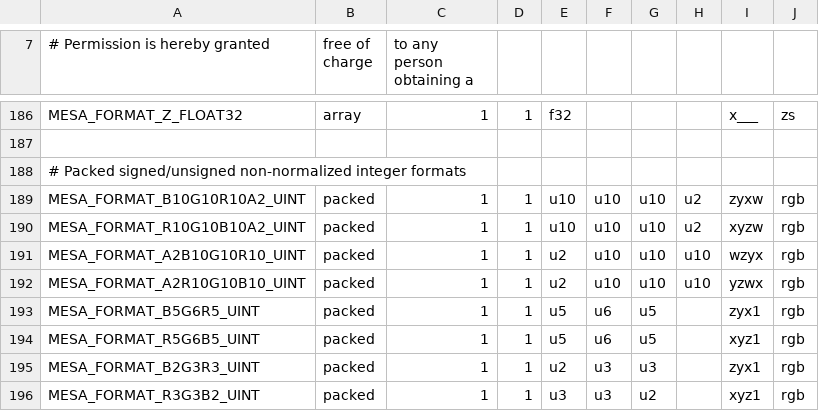
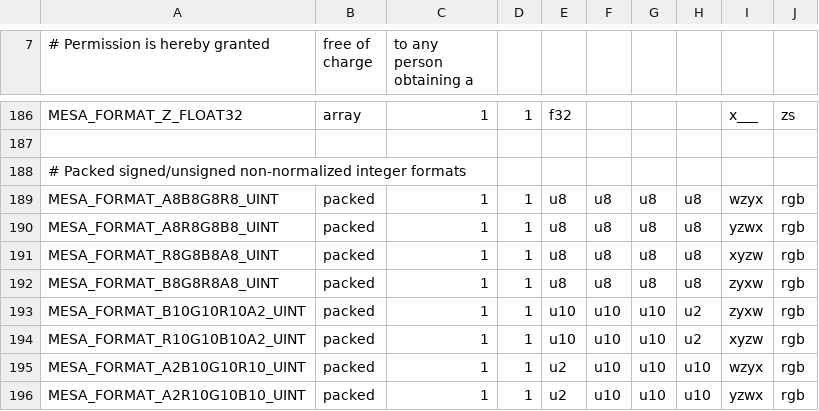
Before and after one commit to wmjb/mesa-trinity, a CSV file: src/mesa/main/formats.csv, drawn as a sheet; only a part is shown, gaps mark what is left out; the shorter side is filled out with more unchanged rows; the diff names each change by its address in the sheet, - before the commit and + after, or states it on an @@ line.

Commit message:
mesa/formats: 8-bit channel integer formats addition
Add enough 8-bit channel formats to handle all the
different things CTS throws at us.

Cc: "11.0" <mesa-stable@lists.freedesktop.org>
Reviewed-by: Brian Paul <brianp@vmware.com>
Signed-off-by: Dave Airlie <airlied@redhat.com>
(cherry picked from commit c3c242070e868225a81e1afe5fb424c33eb94c2f)

```diff
--- a/src/mesa/main/formats.csv
+++ b/src/mesa/main/formats.csv
+row 189: MESA_FORMAT_A8B8G8R8_UINT | packed | 1 | 1 | u8 | u8 | u8 | u8 | wzyx | rgb
+row 190: MESA_FORMAT_A8R8G8B8_UINT | packed | 1 | 1 | u8 | u8 | u8 | u8 | yzwx | rgb
+row 191: MESA_FORMAT_R8G8B8A8_UINT | packed | 1 | 1 | u8 | u8 | u8 | u8 | xyzw | rgb
+row 192: MESA_FORMAT_B8G8R8A8_UINT | packed | 1 | 1 | u8 | u8 | u8 | u8 | zyxw | rgb
```
Also changed, not shown: 4 other files.
